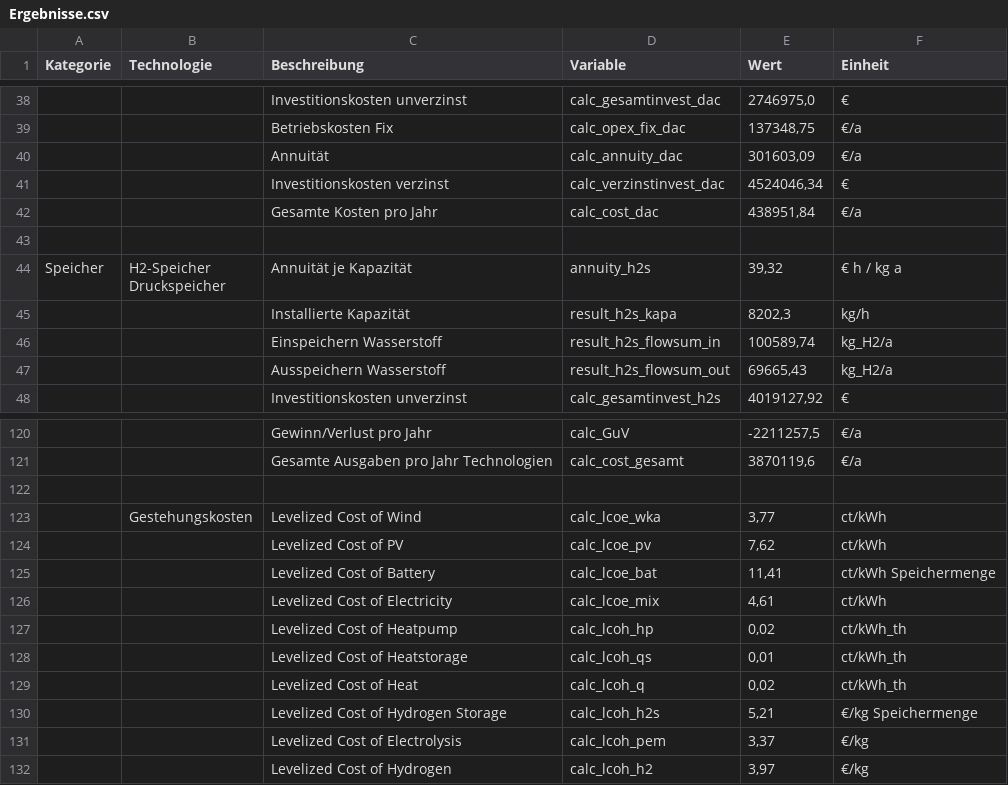
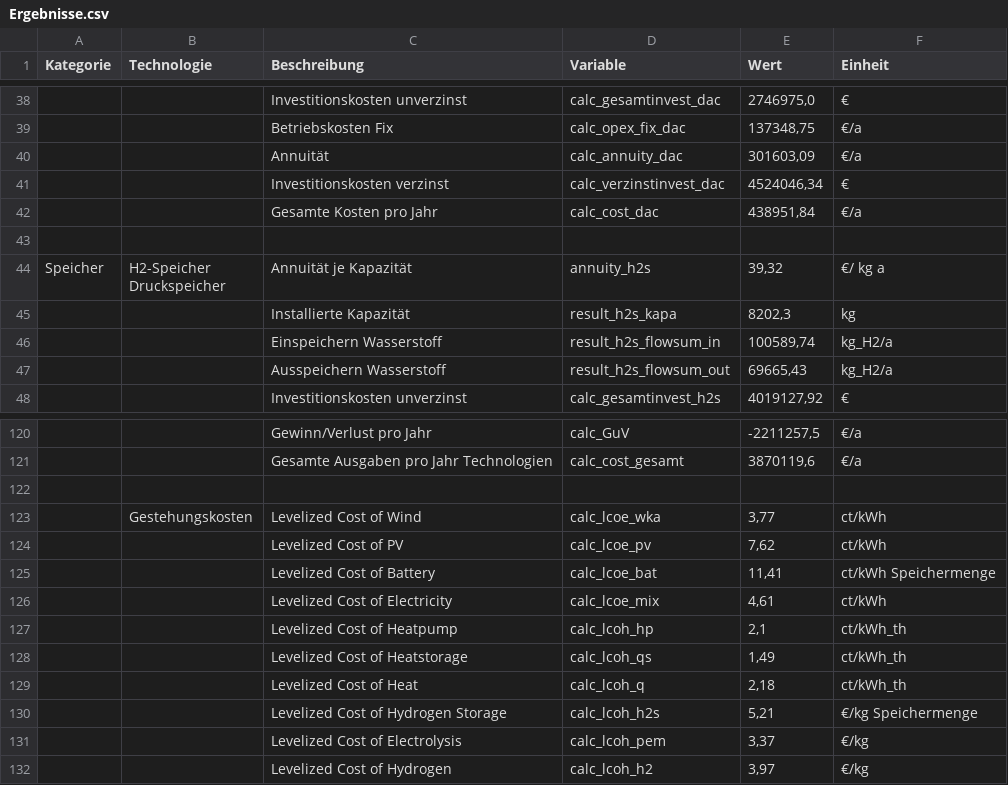
Before and after one commit to michaelheberl/FENES_P2X, a CSV file: Methanol/Methanol_DAC_Greenfield_Höchst/Ergebnisse.csv, drawn as a sheet; only a part is shown, gaps mark what is left out; the diff names each change by its address in the sheet, - before the commit and + after, or states it on an @@ line.

```diff
--- a/Methanol/Methanol_DAC_Greenfield_Höchst/Ergebnisse.csv
+++ b/Methanol/Methanol_DAC_Greenfield_Höchst/Ergebnisse.csv
-F44 (Einheit): € h / kg a
+F44 (Einheit): €/ kg a
-F45 (Einheit): kg/h
+F45 (Einheit): kg
-E127 (Wert): 0,02
+E127 (Wert): 2,1
-E128 (Wert): 0,01
+E128 (Wert): 1,49
-E129 (Wert): 0,02
+E129 (Wert): 2,18
```
Also changed, not shown: Ammoniak/Ammoniak_Brownfield_H2_Höchst/Ergebnisse.csv, Fischer_Tropsch/FischerTropsch_Naphta_Brownfield_Patagonien/Ergebnisse.csv, 54 other files.
